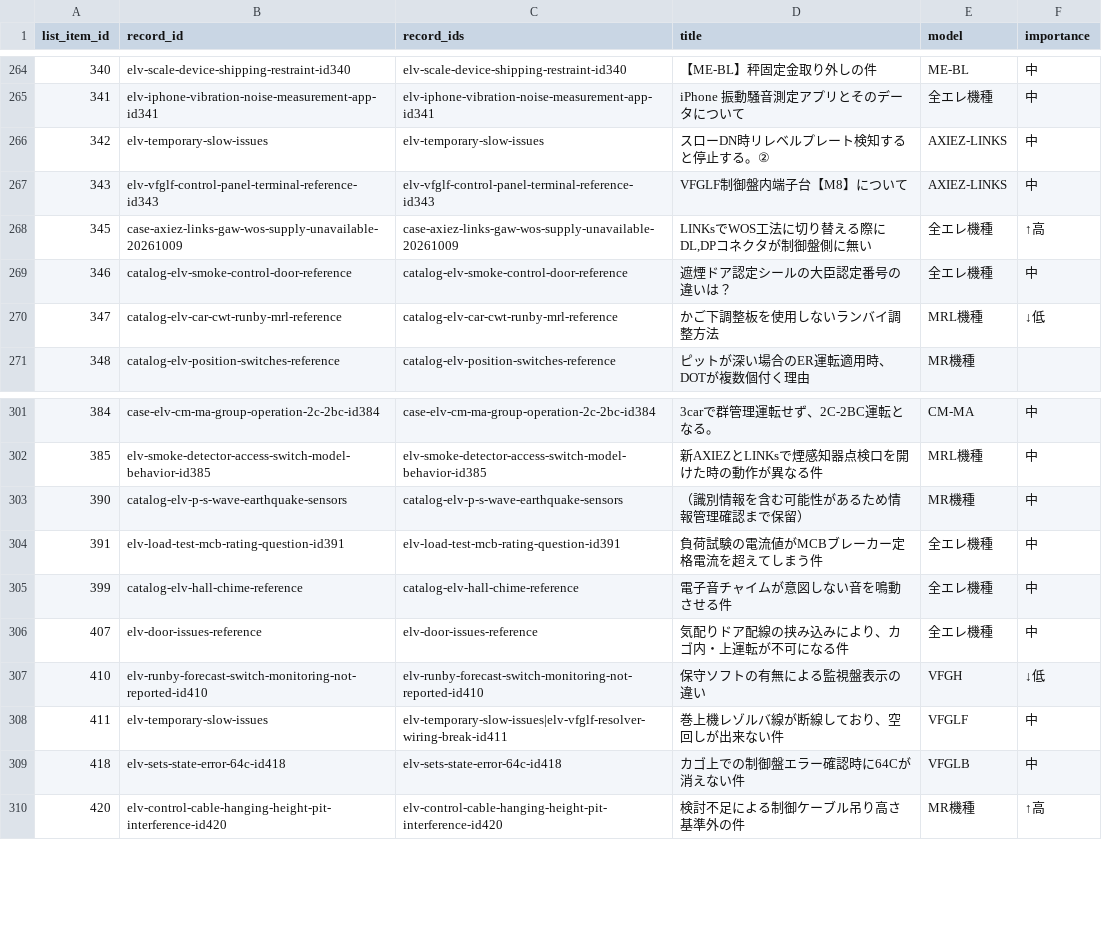
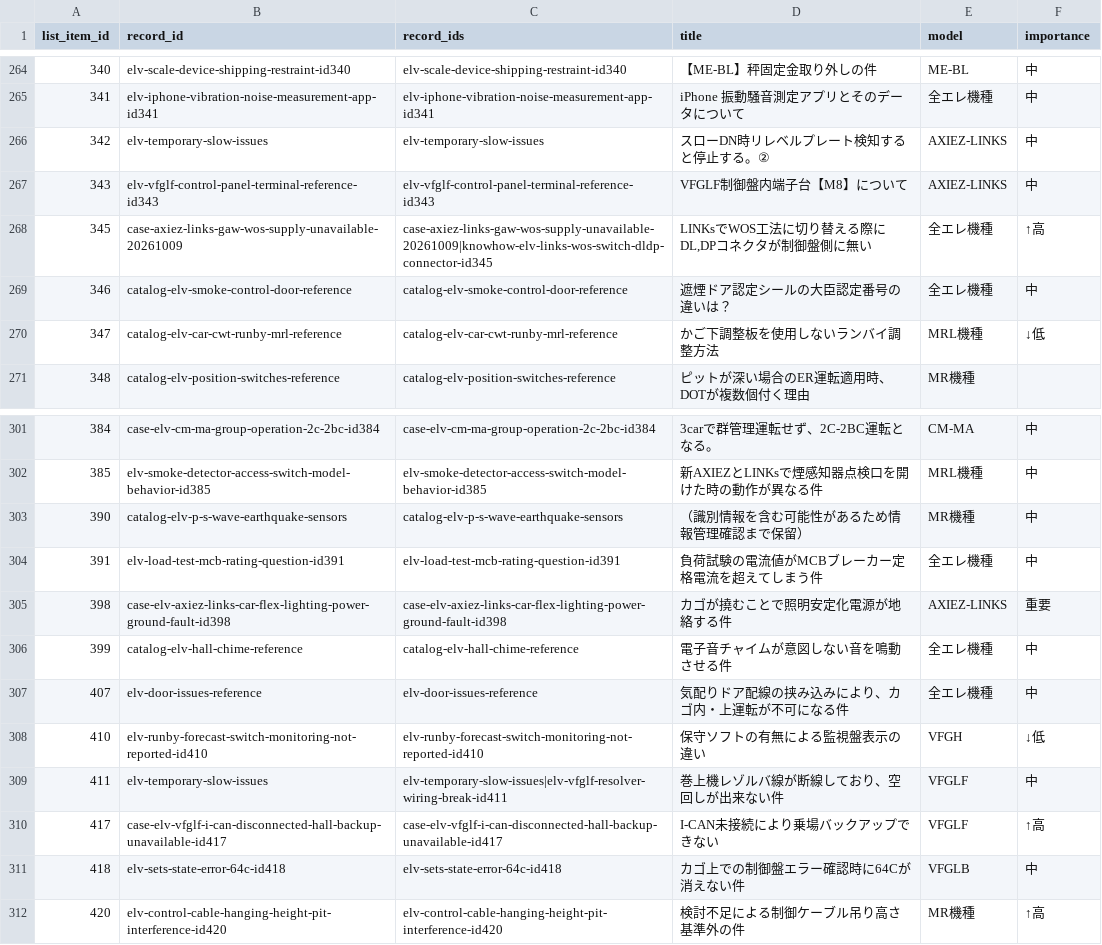
Before and after one commit to Mona71072/EleKnowledge-AI, a TSV file: knowledge/source-snapshots/reconcile-lists-matched-extended.tsv, drawn as a sheet; only a part is shown, gaps mark what is left out.

```diff
--- a/knowledge/source-snapshots/reconcile-lists-matched-extended.tsv
+++ b/knowledge/source-snapshots/reconcile-lists-matched-extended.tsv
@@ -267,3 +267,3 @@ list_item_id	record_id	record_ids	title	model	importance
 343	elv-vfglf-control-panel-terminal-reference-id343	elv-vfglf-control-panel-terminal-reference-id343	VFGLF制御盤内端子台【M8】について	AXIEZ-LINKS	中
-345	case-axiez-links-gaw-wos-supply-unavailable-20261009	case-axiez-links-gaw-wos-supply-unavailable-20261009	LINKsでWOS工法に切り替える際にDL,DPコネクタが制御盤側に無い	全エレ機種	↑高
+345	case-axiez-links-gaw-wos-supply-unavailable-20261009	case-axiez-links-gaw-wos-supply-unavailable-20261009|knowhow-elv-links-wos-switch-dldp-connector-id345	LINKsでWOS工法に切り替える際にDL,DPコネクタが制御盤側に無い	全エレ機種	↑高
 346	catalog-elv-smoke-control-door-reference	catalog-elv-smoke-control-door-reference	遮煙ドア認定シールの大臣認定番号の違いは？	全エレ機種	中
@@ -304,2 +304,3 @@ list_item_id	record_id	record_ids	title	model	importance
 391	elv-load-test-mcb-rating-question-id391	elv-load-test-mcb-rating-question-id391	負荷試験の電流値がMCBブレーカー定格電流を超えてしまう件	全エレ機種	中
+398	case-elv-axiez-links-car-flex-lighting-power-ground-fault-id398	case-elv-axiez-links-car-flex-lighting-power-ground-fault-id398	カゴが撓むことで照明安定化電源が地絡する件	AXIEZ-LINKS	重要
 399	catalog-elv-hall-chime-reference	catalog-elv-hall-chime-reference	電子音チャイムが意図しない音を鳴動させる件	全エレ機種	中
@@ -308,2 +309,3 @@ list_item_id	record_id	record_ids	title	model	importance
 411	elv-temporary-slow-issues	elv-temporary-slow-issues|elv-vfglf-resolver-wiring-break-id411	巻上機レゾルバ線が断線しており、空回しが出来ない件	VFGLF	中
+417	case-elv-vfglf-i-can-disconnected-hall-backup-unavailable-id417	case-elv-vfglf-i-can-disconnected-hall-backup-unavailable-id417	I-CAN未接続により乗場バックアップできない	VFGLF	↑高
 418	elv-sets-state-error-64c-id418	elv-sets-state-error-64c-id418	カゴ上での制御盤エラー確認時に64Cが消えない件	VFGLB	中
```
Also changed, not shown: knowledge/source-snapshots/reconcile-lists-matched.tsv, knowledge/source-snapshots/reconcile-lists-unmatched-extended.tsv, 7 other files.
